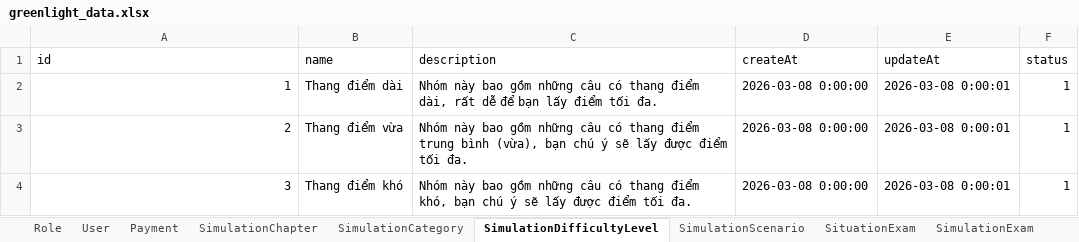
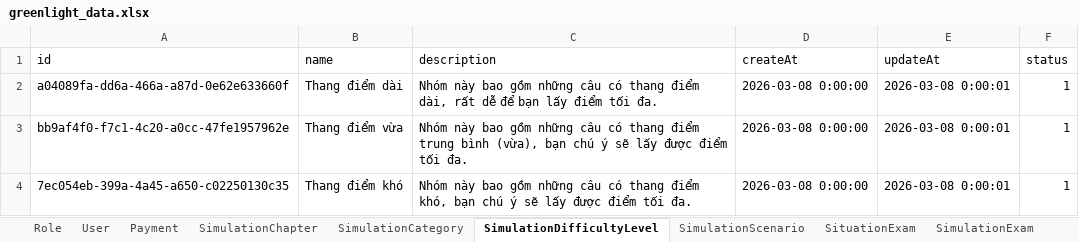
Before and after one commit to PanpaKawaii/SmartDrivingLearningSystem, an Excel workbook: src/mocks/greenlight_data.xlsx, sheet SimulationDifficultyLevel, drawn as a sheet; values as stored, in another font and other column widths than the file's, no borders; the diff names each change by its address in the sheet, - before the commit and + after, or states it on an @@ line.

Commit message:
Add Data Excal Simulation

```diff
--- a/src/mocks/greenlight_data.xlsx (sheet SimulationDifficultyLevel)
+++ b/src/mocks/greenlight_data.xlsx (sheet SimulationDifficultyLevel)
-A2 (id): 1
+A2 (id): a04089fa-dd6a-466a-a87d-0e62e633660f
-A3 (id): 2
+A3 (id): bb9af4f0-f7c1-4c20-a0cc-47fe1957962e
-A4 (id): 3
+A4 (id): 7ec054eb-399a-4a45-a650-c02250130c35
```
Also changed, not shown: sheet SimulationScenario, sheet TrafficSign, sheet SimulationCategory, sheet SimulationChapter, 2 other files.
